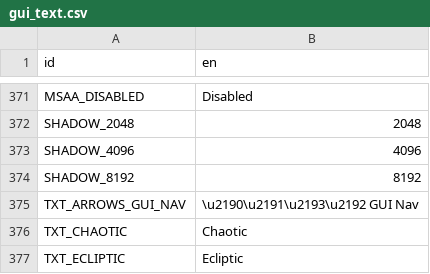
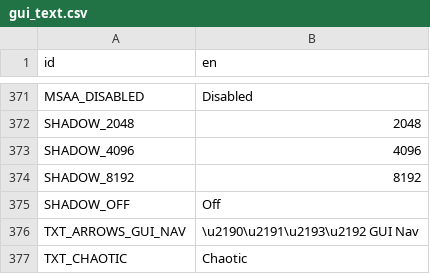
Before and after one commit to charliewhitfield/ivoyager_core, a CSV file: text/gui_text.csv, drawn as a sheet; only a part is shown, gaps mark what is left out; the shorter side is filled out with more unchanged rows; the diff names each change by its address in the sheet, - before the commit and + after, or states it on an @@ line.

```diff
--- a/text/gui_text.csv
+++ b/text/gui_text.csv
+row 375: SHADOW_OFF | Off
```
Also changed, not shown: text/hints_text.csv, 8 other files.
